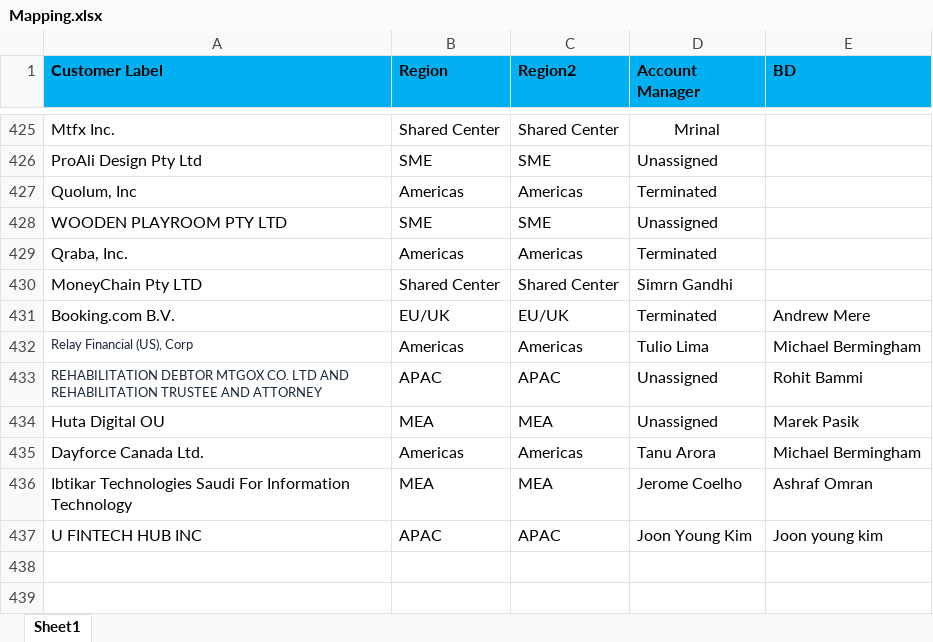
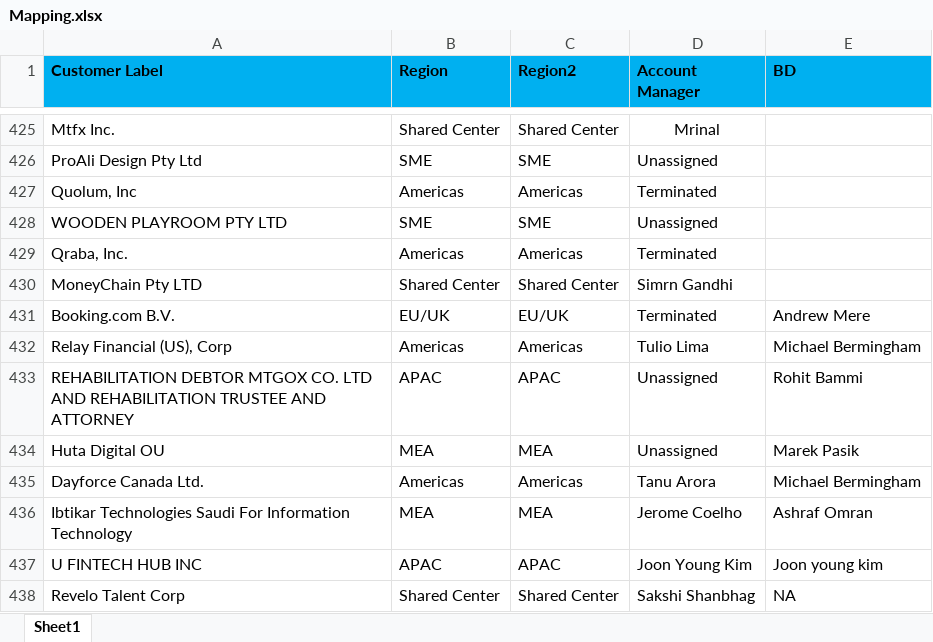
Before and after one commit to hetaljethva9/Regional-Invoice-Dashboard, an Excel workbook: Mapping.xlsx, sheet Sheet1, drawn as a sheet; only a part is shown, gaps mark what is left out; values as stored, in another font and other column widths than the file's, no borders; the diff names each change by its address in the sheet, - before the commit and + after, or states it on an @@ line.

Commit message:
Add files via upload

```diff
--- a/Mapping.xlsx (sheet Sheet1)
+++ b/Mapping.xlsx (sheet Sheet1)
-A432:A433 text colour: #1E293B
+A432:A433 text colour: black, text size: larger
+row 438: Revelo Talent Corp | Shared Center | Shared Center | Sakshi Shanbhag | NA
```
